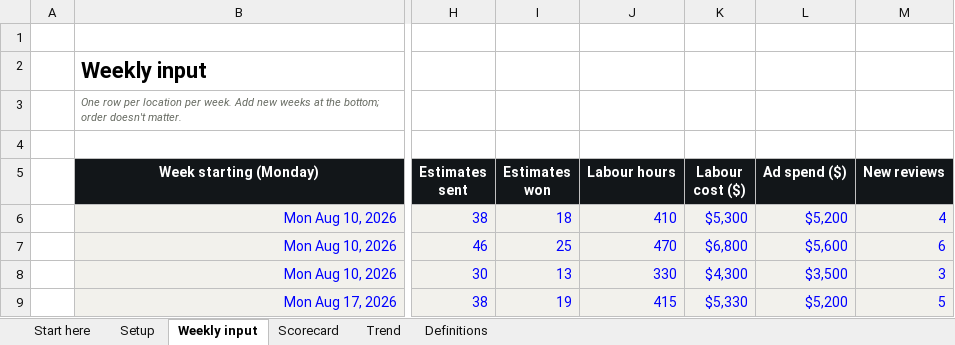
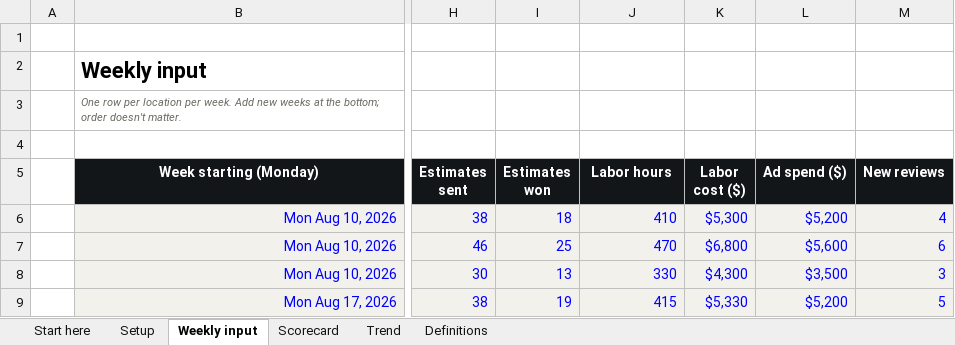
Before and after one commit to skox-software/skox, an Excel workbook: public/downloads/SKOX-Monday-Locations-Scorecard.xlsx, sheet Weekly input, drawn as a sheet; only a part is shown, gaps mark what is left out; values as stored, in another font and other column widths than the file's, no borders; the diff names each change by its address in the sheet, - before the commit and + after, or states it on an @@ line.

```diff
--- a/public/downloads/SKOX-Monday-Locations-Scorecard.xlsx (sheet Weekly input)
+++ b/public/downloads/SKOX-Monday-Locations-Scorecard.xlsx (sheet Weekly input)
-J5: Labour hours
+J5: Labor hours
-K5: Labour cost ($)
+K5: Labor cost ($)
```
Also changed, not shown: sheet Scorecard, sheet Definitions, sheet Start here, sheet Setup, 20 other files.
